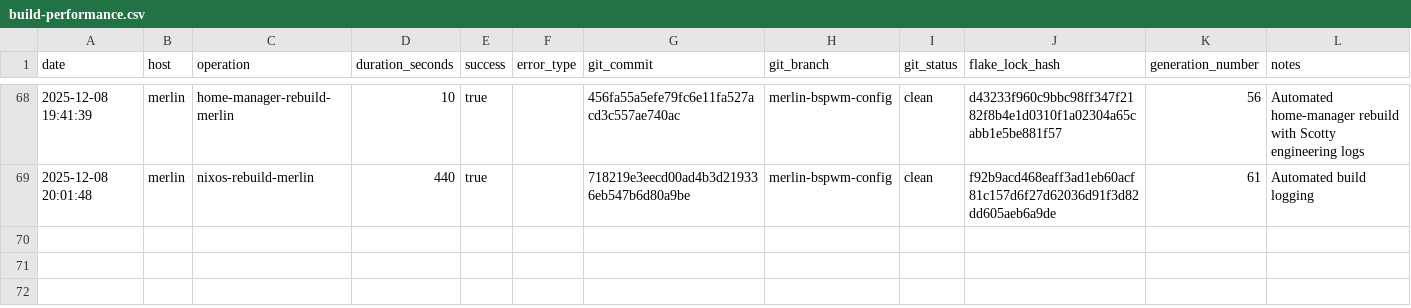
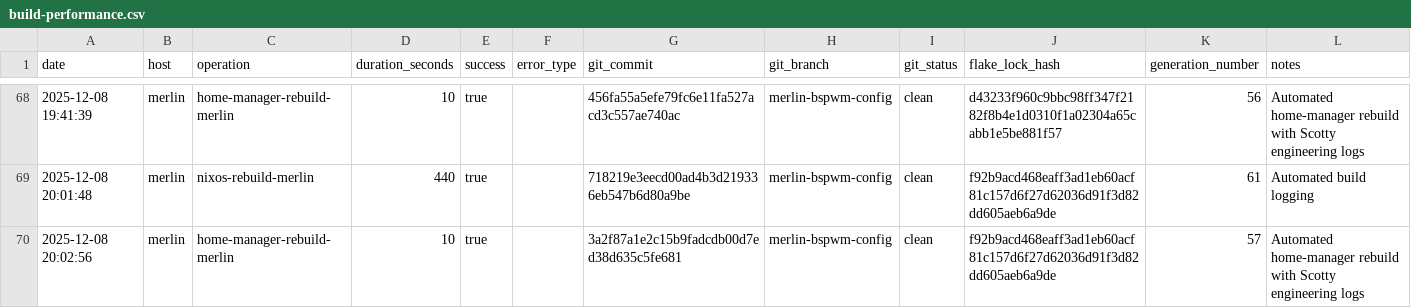
Before and after one commit to gignsky/.dotfiles, a CSV file: scottys-journal/metrics/build-performance.csv, drawn as a sheet; only a part is shown, gaps mark what is left out; the diff names each change by its address in the sheet, - before the commit and + after, or states it on an @@ line.

Commit message:
gig@merlin: 2025-12-08 20:02 : id 57 -> /nix/store/i1rz8khgzx4vw5va8vdjq0p744ij8xf7-home-manager-generation (current)

```diff
--- a/scottys-journal/metrics/build-performance.csv
+++ b/scottys-journal/metrics/build-performance.csv
+row 70: 2025-12-08 20:02:56 | merlin | home-manager-rebuild-merlin | 10 | true |  | 3a2f87a1e2c15b9fadcdb00d7ed38d635c5fe681 | merlin-bspwm-config | clean | f92b9acd468eaff3ad1eb60acf81c157d6f27d62036d91f3d82dd605aeb6a9de | 57 | Automated home-manager rebuild with Scotty engineering logs
```
